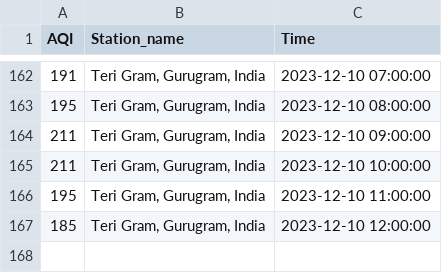
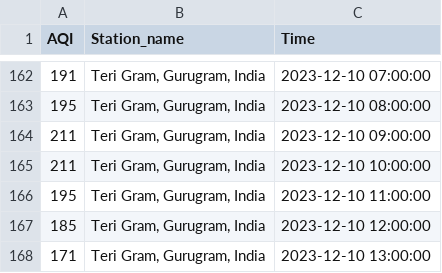
Before and after one commit to Bomma-Pranay/Analysing-Air-Quality-Index-using-Machine-Learning, a CSV file: data/cron_job_data/teri_gram_cron_output.csv, drawn as a sheet; only a part is shown, gaps mark what is left out.

```diff
--- a/data/cron_job_data/teri_gram_cron_output.csv
+++ b/data/cron_job_data/teri_gram_cron_output.csv
@@ -167 +167,2 @@ AQI,Station_name,Time
 185,"Teri Gram, Gurugram, India",2023-12-10 12:00:00
+171,"Teri Gram, Gurugram, India",2023-12-10 13:00:00
```
Also changed, not shown: data/cron_job_data/nise_cron_output.csv, data/cron_job_data/sector_51_cron_output.csv, 1 other file.
